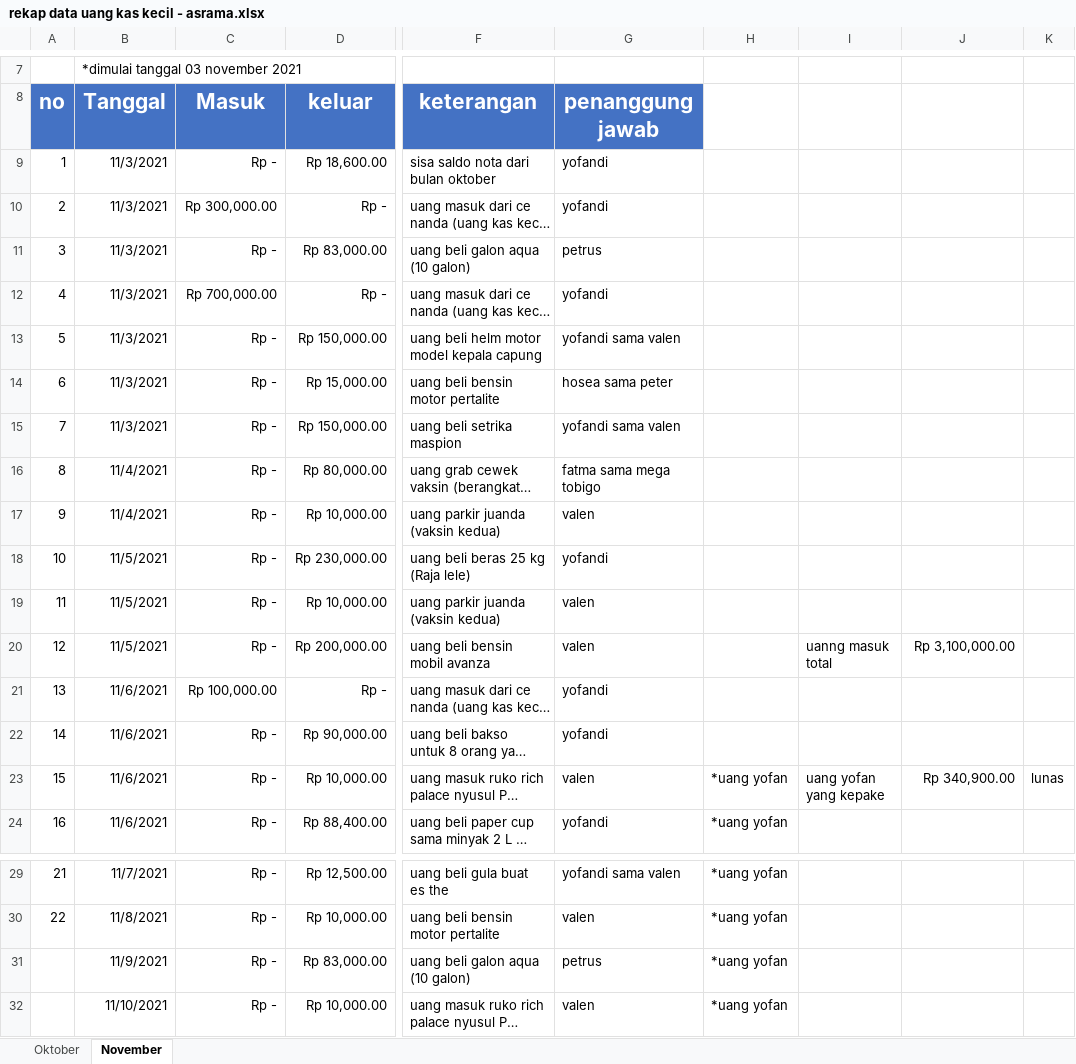
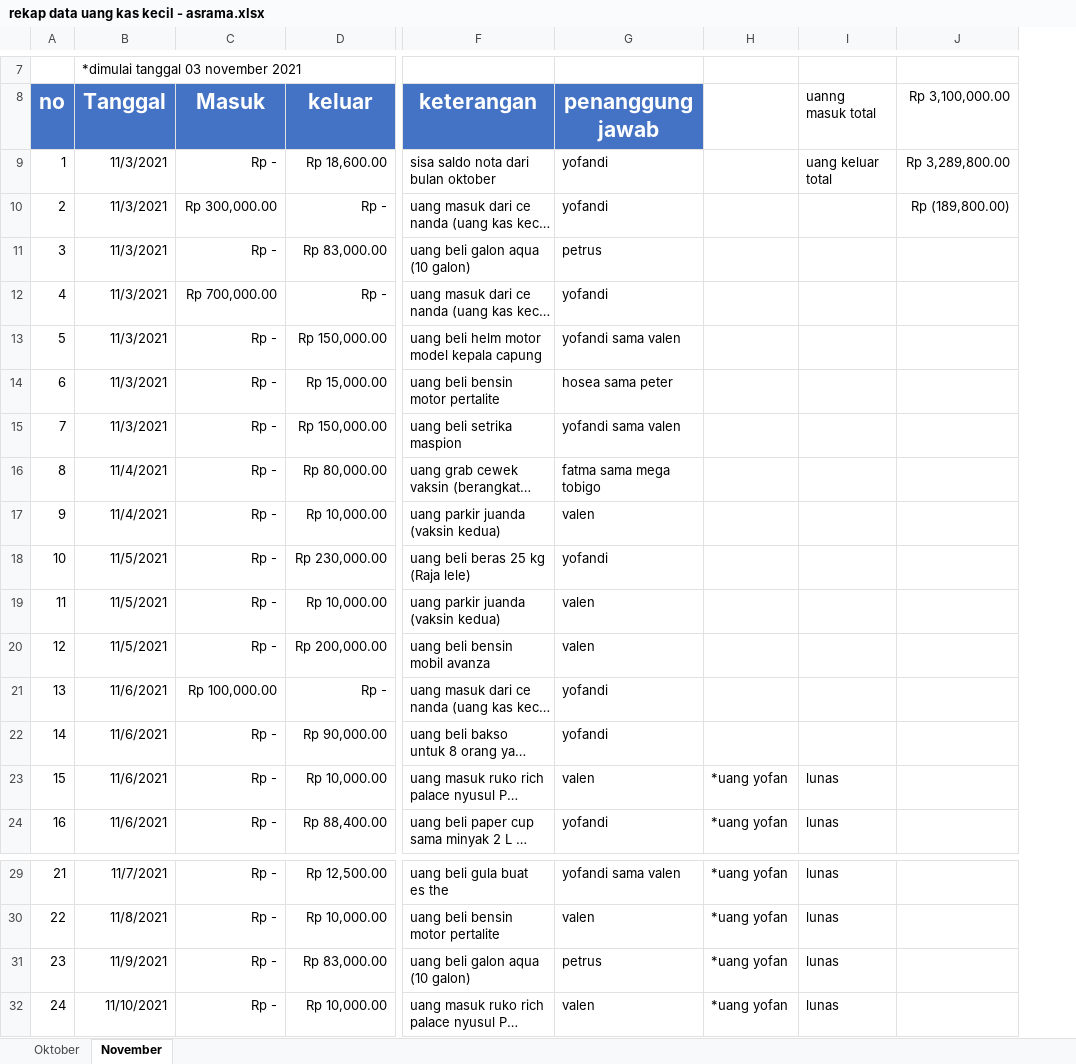
Before and after one commit to yofandi/uangasrama, an Excel workbook: rekap data uang kas kecil - asrama.xlsx, sheet November, drawn as a sheet; only a part is shown, gaps mark what is left out; long unchanged cells end in …; values as stored, in another font and other column widths than the file's, no borders; removed rows and columns are numbered as before the commit, all else as after; the diff covers the shown part only; the diff names each change by its address in the sheet, - before the commit and + after, or states it on an @@ line.

Commit message:
15 11 2021

```diff
--- a/rekap data uang kas kecil - asrama.xlsx (sheet November)
+++ b/rekap data uang kas kecil - asrama.xlsx (sheet November)
-column I, rows 20-23: uanng masuk total |  |  | uang yofan yang kepake
+column I (uanng masuk total), rows 9-24: uang keluar total |  |  |  |  |  |  |  |  |  |  |  |  |  | lunas | lunas; rows 29-32: all lunas
-column K, row 23: lunas
-J8: (empty)
+J8: Rp 3,100,000.00
-J9 (Rp 3,100,000.00): (empty)
+J9 (Rp 3,100,000.00): Rp 3,289,800.00
-J10 (Rp 3,100,000.00): (empty)
+J10 (Rp 3,100,000.00): Rp (189,800.00)
-J20 (Rp 3,100,000.00): Rp 3,100,000.00
+J20 (Rp 3,100,000.00): (empty)
-J23 (Rp 3,100,000.00): Rp 340,900.00
+J23 (Rp 3,100,000.00): (empty)
@@ column A (no) renumbered between rows 31 and 48 @@
```
Also changed, not shown: 24 added rows and 6 edited cells elsewhere in this sheet.
